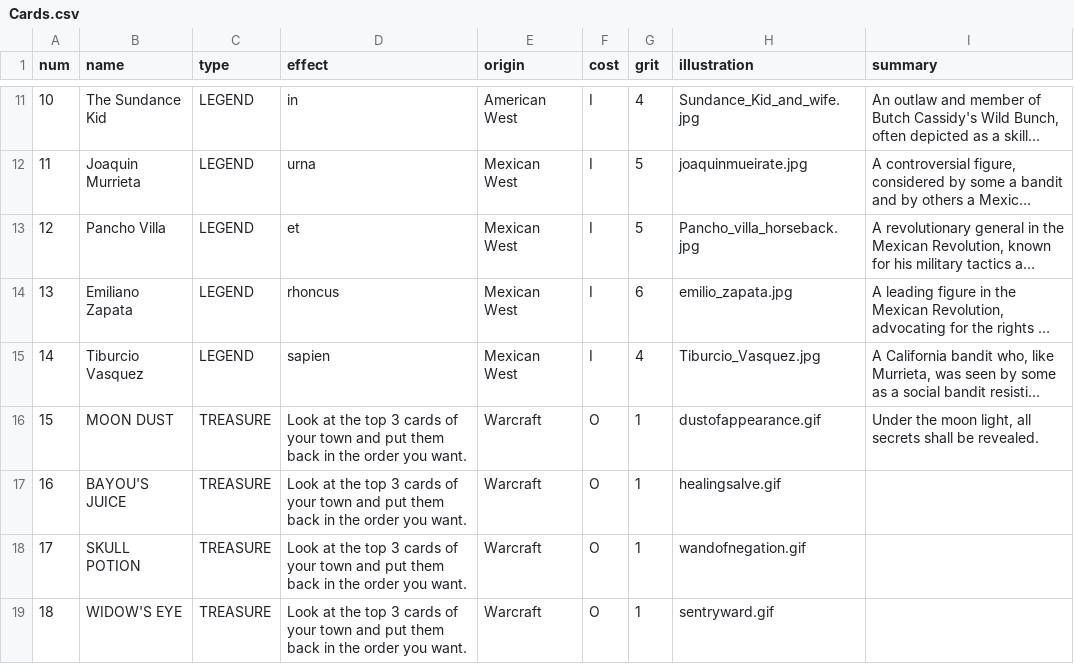
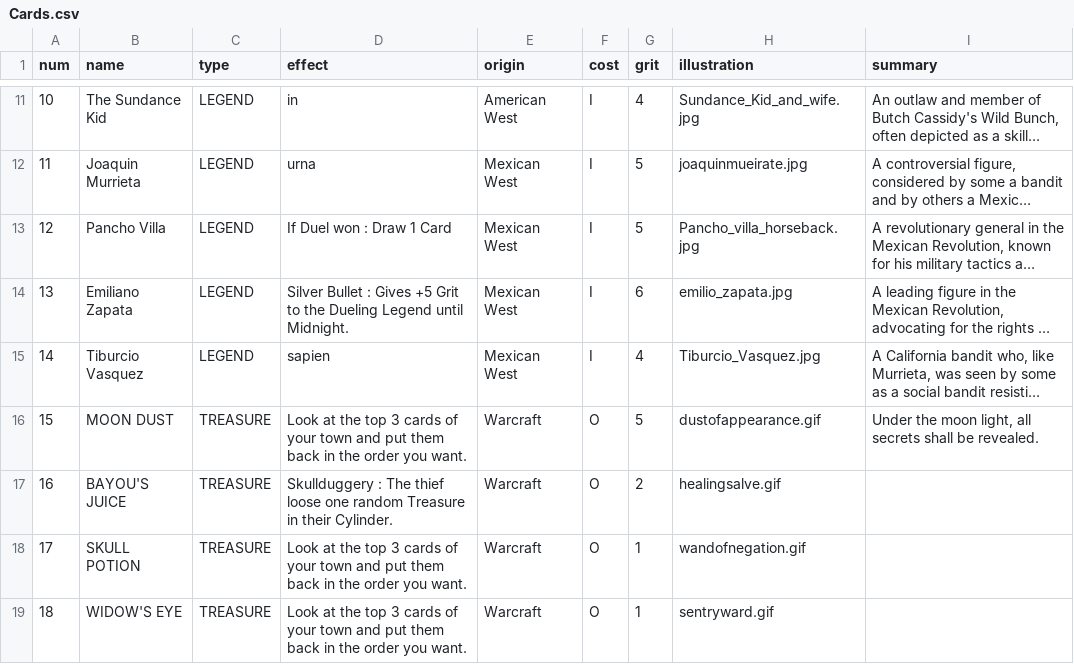
Before and after one commit to MaxenceBerry/ready-draw-raid, a CSV file: src/assets/Cards.csv, drawn as a sheet; only a part is shown, gaps mark what is left out; long unchanged cells end in …; the diff names each change by its address in the sheet, - before the commit and + after, or states it on an @@ line.

Commit message:
final card design V1

```diff
--- a/src/assets/Cards.csv
+++ b/src/assets/Cards.csv
-D13 (effect): et
+D13 (effect): If Duel won : Draw 1 Card
-D14 (effect): rhoncus
+D14 (effect): Silver Bullet : Gives +5 Grit to the Dueling Legend until Midnight.
-G16 (grit): 1
+G16 (grit): 5
-D17 (effect): Look at the top 3 cards of your town and put them back in the order you want.
+D17 (effect): Skullduggery : The thief loose one random Treasure in their Cylinder.
-G17 (grit): 1
+G17 (grit): 2
```
Also changed, not shown: 4 other files.
